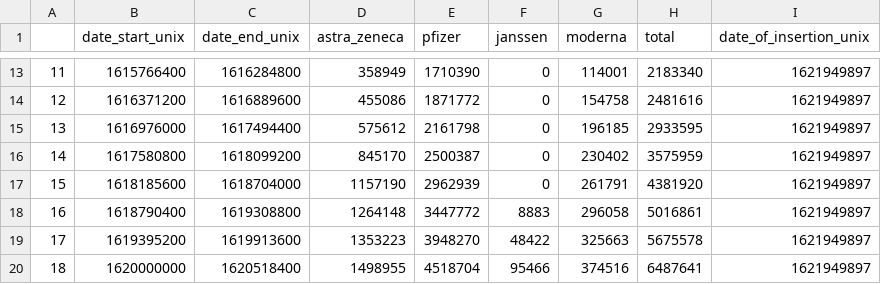
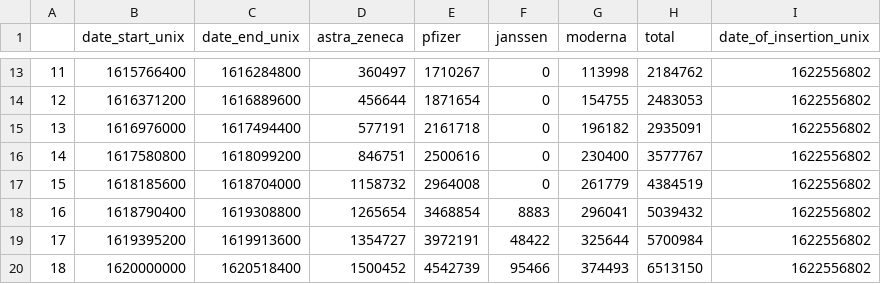
Before and after one commit to Sikerdebaard/netherlands-vaccinations-scraper, a CSV file: vaccine_administered.csv, drawn as a sheet; only a part is shown, gaps mark what is left out; the diff covers the shown part only.

```diff
--- a/vaccine_administered.csv
+++ b/vaccine_administered.csv
@@ -13,8 +13,8 @@
-11,1615766400,1616284800,358949,1710390,0,114001,2183340,1621949897
-12,1616371200,1616889600,455086,1871772,0,154758,2481616,1621949897
-13,1616976000,1617494400,575612,2161798,0,196185,2933595,1621949897
-14,1617580800,1618099200,845170,2500387,0,230402,3575959,1621949897
-15,1618185600,1618704000,1157190,2962939,0,261791,4381920,1621949897
-16,1618790400,1619308800,1264148,3447772,8883,296058,5016861,1621949897
-17,1619395200,1619913600,1353223,3948270,48422,325663,5675578,1621949897
-18,1620000000,1620518400,1498955,4518704,95466,374516,6487641,1621949897
+11,1615766400,1616284800,360497,1710267,0,113998,2184762,1622556802
+12,1616371200,1616889600,456644,1871654,0,154755,2483053,1622556802
+13,1616976000,1617494400,577191,2161718,0,196182,2935091,1622556802
+14,1617580800,1618099200,846751,2500616,0,230400,3577767,1622556802
+15,1618185600,1618704000,1158732,2964008,0,261779,4384519,1622556802
+16,1618790400,1619308800,1265654,3468854,8883,296041,5039432,1622556802
+17,1619395200,1619913600,1354727,3972191,48422,325644,5700984,1622556802
+18,1620000000,1620518400,1500452,4542739,95466,374493,6513150,1622556802
```
Also changed, not shown: 1 added row and 49 edited cells elsewhere in this file, vaccine-dose-deliveries-by-manufacturer.csv, vaccine_administered_estimate.csv, 1 other file.
